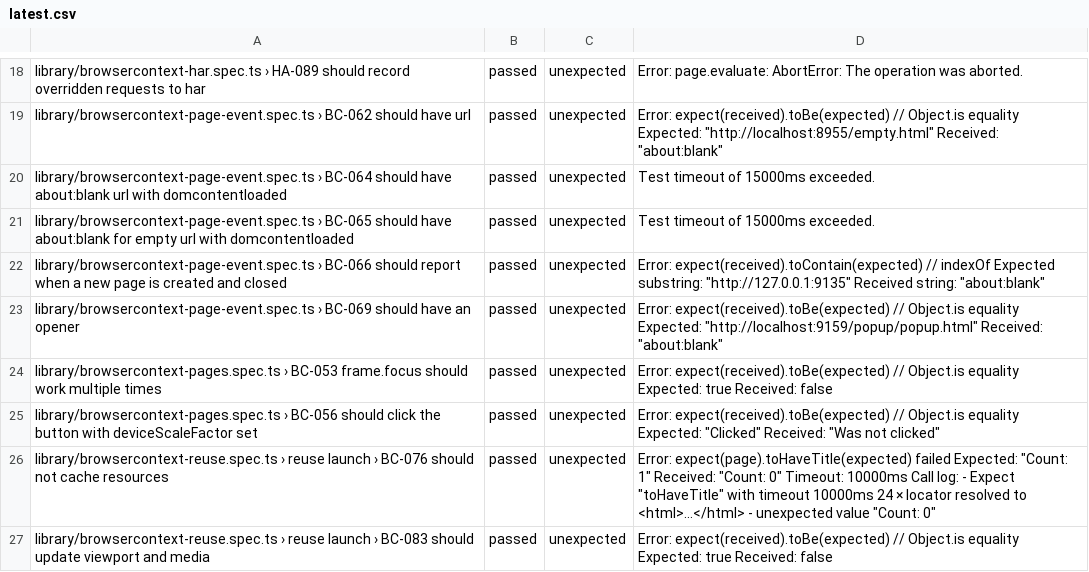
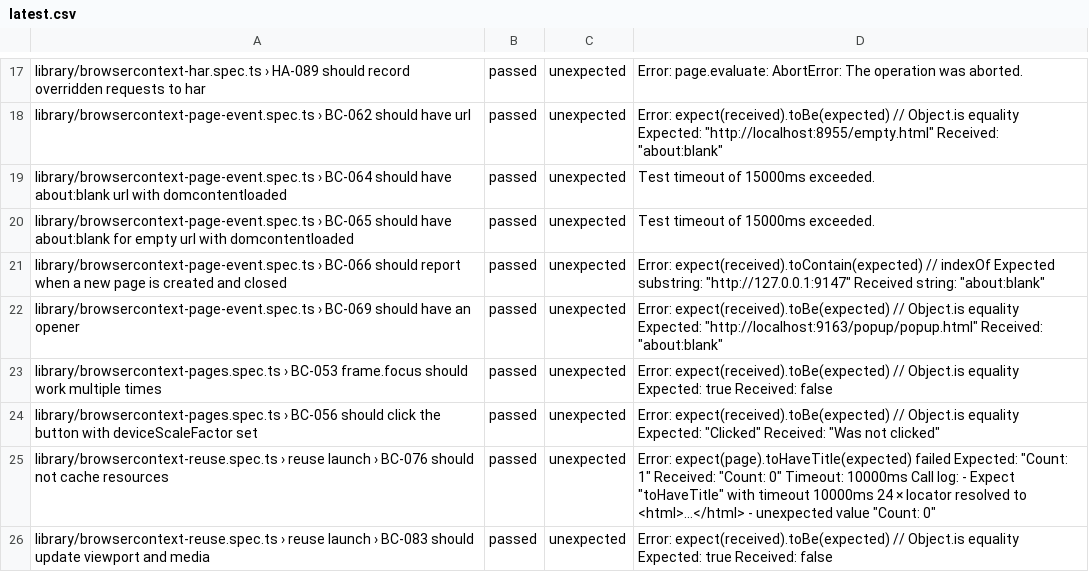
Before and after one commit to firefox-devtools/playwright-bidi-dashboard, a CSV file: latest.csv, drawn as a sheet; only a part is shown, gaps mark what is left out; the diff covers the shown part only.

```diff
--- a/latest.csv
+++ b/latest.csv
@@ -21,4 +20,4 @@ library/browsercontext-page-event.spec.ts › BC-064 should have about:blank url
 library/browsercontext-page-event.spec.ts › BC-065 should have about:blank for empty url with domcontentloaded,passed,unexpected,Test timeout of 15000ms exceeded.
-library/browsercontext-page-event.spec.ts › BC-066 should report when a new page is created and closed,passed,unexpected,"Error: expect(received).toContain(expected) // indexOf Expected substring: ""http://127.0.0.1:9135"" Received string: ""about:blank"""
-library/browsercontext-page-event.spec.ts › BC-069 should have an opener,passed,unexpected,"Error: expect(received).toBe(expected) // Object.is equality Expected: ""http://localhost:9159/popup/popup.html"" Received: ""about:blank"""
+library/browsercontext-page-event.spec.ts › BC-066 should report when a new page is created and closed,passed,unexpected,"Error: expect(received).toContain(expected) // indexOf Expected substring: ""http://127.0.0.1:9147"" Received string: ""about:blank"""
+library/browsercontext-page-event.spec.ts › BC-069 should have an opener,passed,unexpected,"Error: expect(received).toBe(expected) // Object.is equality Expected: ""http://localhost:9163/popup/popup.html"" Received: ""about:blank"""
 library/browsercontext-pages.spec.ts › BC-053 frame.focus should work multiple times,passed,unexpected,Error: expect(received).toBe(expected) // Object.is equality Expected: true Received: false
```
Also changed, not shown: 4 removed rows and 8 edited cells elsewhere in this file, 4 other files.
